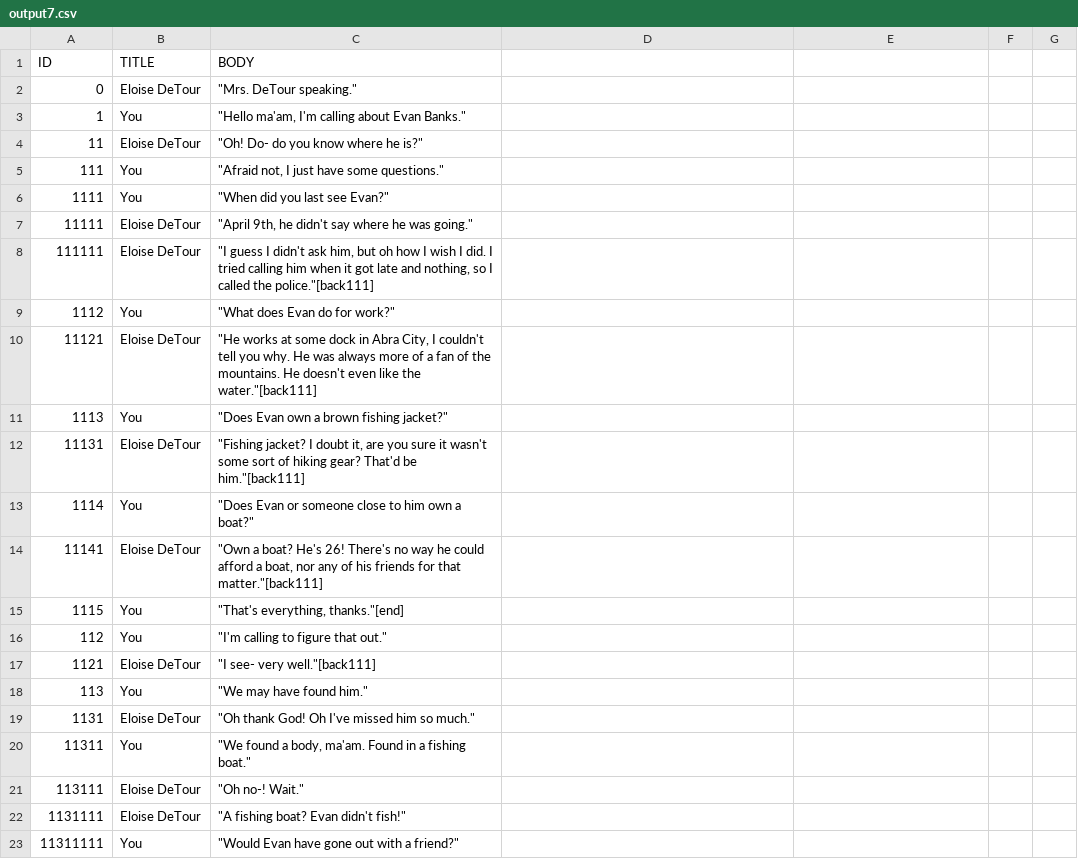
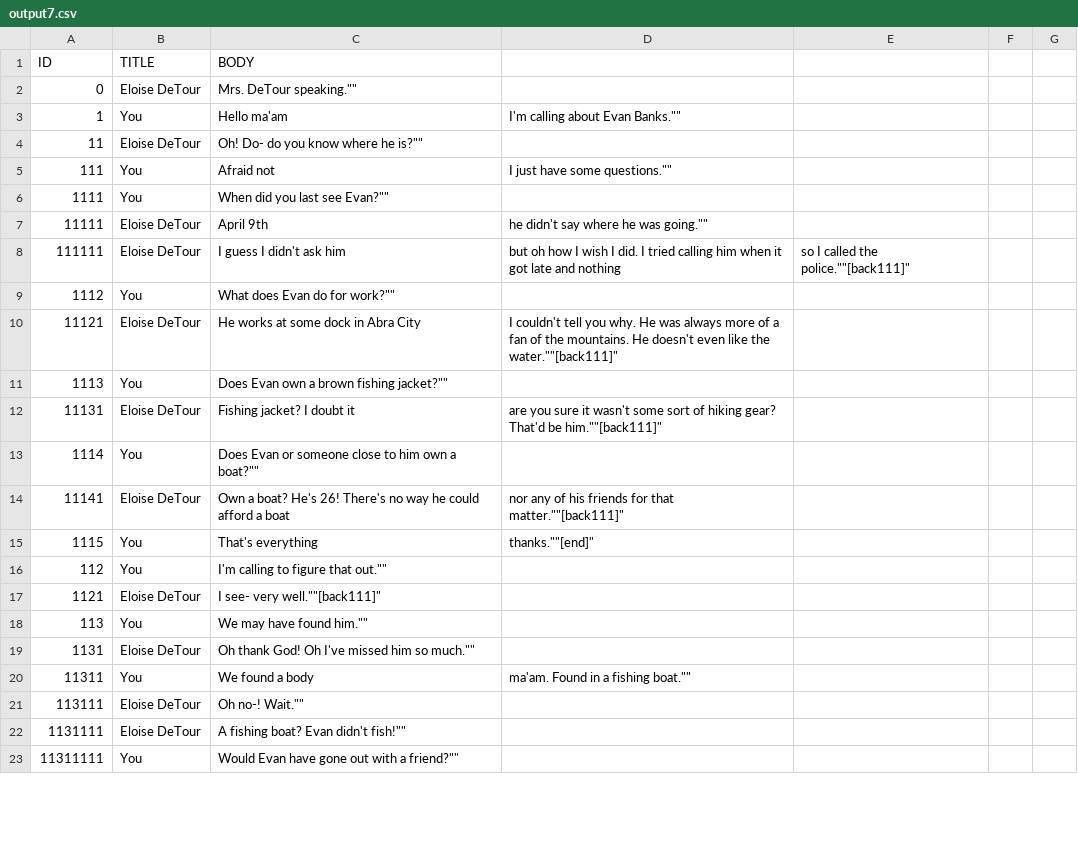
Before and after one commit to McNickMaster/CryptidCaseFiles, a CSV file: Assets/TextSRC/output7.csv, drawn as a sheet; only a part is shown; the diff covers the shown part only.

Commit message:
Greyed out text and dialogue bug fixes

```diff
--- a/Assets/TextSRC/output7.csv
+++ b/Assets/TextSRC/output7.csv
@@ -1,23 +1,23 @@
 ID,TITLE,BODY
-0,Eloise DeTour,"""Mrs. DeTour speaking."""
-1,You,"""Hello ma'am, I'm calling about Evan Banks."""
-11,Eloise DeTour,"""Oh! Do- do you know where he is?"""
-111,You,"""Afraid not, I just have some questions."""
-1111,You,"""When did you last see Evan?"""
-11111,Eloise DeTour,"""April 9th, he didn't say where he was going."""
-111111,Eloise DeTour,"""I guess I didn't ask him, but oh how I wish I did. I tried calling him when it got late and nothing, so I called the police.""[back111]"
-1112,You,"""What does Evan do for work?"""
-11121,Eloise DeTour,"""He works at some dock in Abra City, I couldn't tell you why. He was always more of a fan of the mountains. He doesn't even like the water.""[back111]"
-1113,You,"""Does Evan own a brown fishing jacket?"""
-11131,Eloise DeTour,"""Fishing jacket? I doubt it, are you sure it wasn't some sort of hiking gear? That'd be him.""[back111]"
-1114,You,"""Does Evan or someone close to him own a boat?"""
-11141,Eloise DeTour,"""Own a boat? He's 26! There's no way he could afford a boat, nor any of his friends for that matter.""[back111]"
-1115,You,"""That's everything, thanks.""[end]"
-112,You,"""I'm calling to figure that out."""
-1121,Eloise DeTour,"""I see- very well.""[back111]"
-113,You,"""We may have found him."""
-1131,Eloise DeTour,"""Oh thank God! Oh I've missed him so much."""
-11311,You,"""We found a body, ma'am. Found in a fishing boat."""
-113111,Eloise DeTour,"""Oh no-! Wait."""
-1131111,Eloise DeTour,"""A fishing boat? Evan didn't fish!"""
-11311111,You,"""Would Evan have gone out with a friend?"""
+0,Eloise DeTour,""Mrs. DeTour speaking.""
+1,You,""Hello ma'am, I'm calling about Evan Banks.""
+11,Eloise DeTour,""Oh! Do- do you know where he is?""
+111,You,""Afraid not, I just have some questions.""
+1111,You,""When did you last see Evan?""
+11111,Eloise DeTour,""April 9th, he didn't say where he was going.""
+111111,Eloise DeTour,""I guess I didn't ask him, but oh how I wish I did. I tried calling him when it got late and nothing, so I called the police.""[back111]"
+1112,You,""What does Evan do for work?""
+11121,Eloise DeTour,""He works at some dock in Abra City, I couldn't tell you why. He was always more of a fan of the mountains. He doesn't even like the water.""[back111]"
+1113,You,""Does Evan own a brown fishing jacket?""
+11131,Eloise DeTour,""Fishing jacket? I doubt it, are you sure it wasn't some sort of hiking gear? That'd be him.""[back111]"
+1114,You,""Does Evan or someone close to him own a boat?""
+11141,Eloise DeTour,""Own a boat? He's 26! There's no way he could afford a boat, nor any of his friends for that matter.""[back111]"
+1115,You,""That's everything, thanks.""[end]"
+112,You,""I'm calling to figure that out.""
+1121,Eloise DeTour,""I see- very well.""[back111]"
+113,You,""We may have found him.""
+1131,Eloise DeTour,""Oh thank God! Oh I've missed him so much.""
+11311,You,""We found a body, ma'am. Found in a fishing boat.""
+113111,Eloise DeTour,""Oh no-! Wait.""
+1131111,Eloise DeTour,""A fishing boat? Evan didn't fish!""
+11311111,You,""Would Evan have gone out with a friend?""
```
Also changed, not shown: 90 edited cells elsewhere in this file, Assets/TextSRC/output10.csv, Assets/TextSRC/output2.csv, 21 other files.
